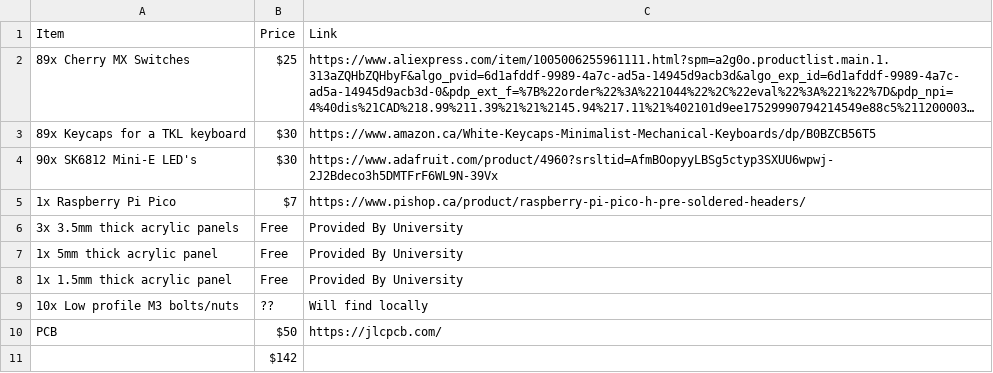
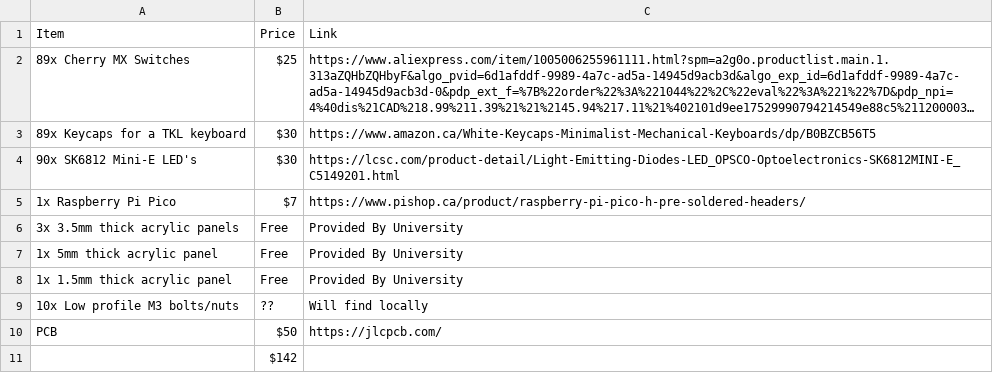
Before and after one commit to KaiPereira/PR1SM, a CSV file: BOM.csv, drawn as a sheet; long unchanged cells end in ….

Commit message:
updated spreadsheet

```diff
--- a/BOM.csv
+++ b/BOM.csv
@@ -3,3 +3,3 @@ Item,Price,Link
 89x Keycaps for a TKL keyboard,$30,https://www.amazon.ca/White-Keycaps-Minimalist-Mechanical-Keyboards/dp/B0BZCB56T5
-90x SK6812 Mini-E LED's,$30,https://www.adafruit.com/product/4960?srsltid=AfmBOopyyLBSg5ctyp3SXUU6wpwj-2J2Bdeco3h5DMTFrF6WL9N-39Vx
+90x SK6812 Mini-E LED's,$30,https://lcsc.com/product-detail/Light-Emitting-Diodes-LED_OPSCO-Optoelectronics-SK6812MINI-E_C5149201.html
 1x Raspberry Pi Pico,$7,https://www.pishop.ca/product/raspberry-pi-pico-h-pre-soldered-headers/
```
